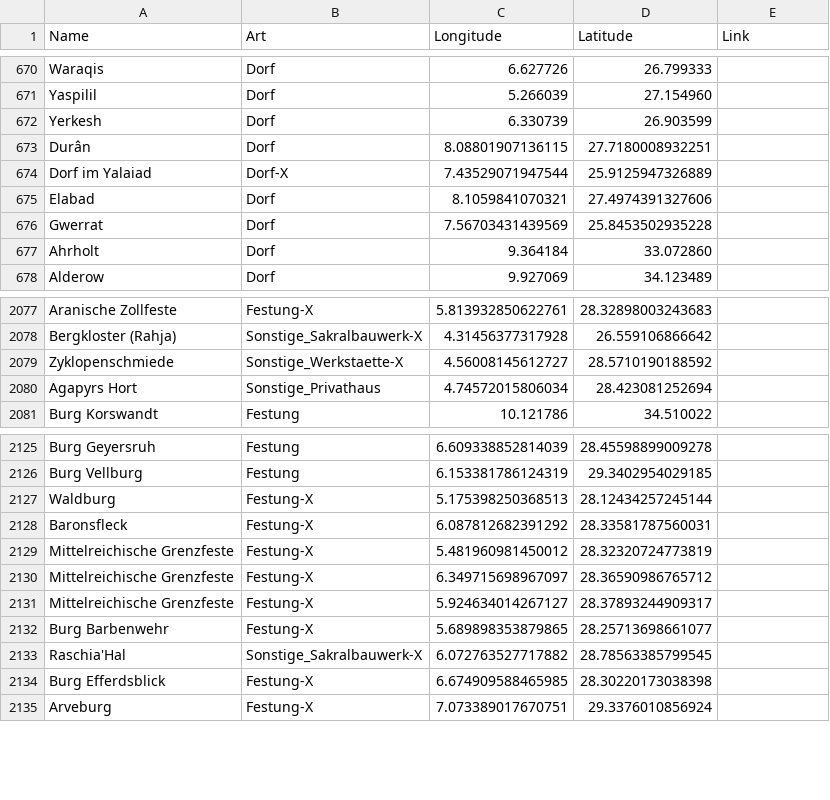
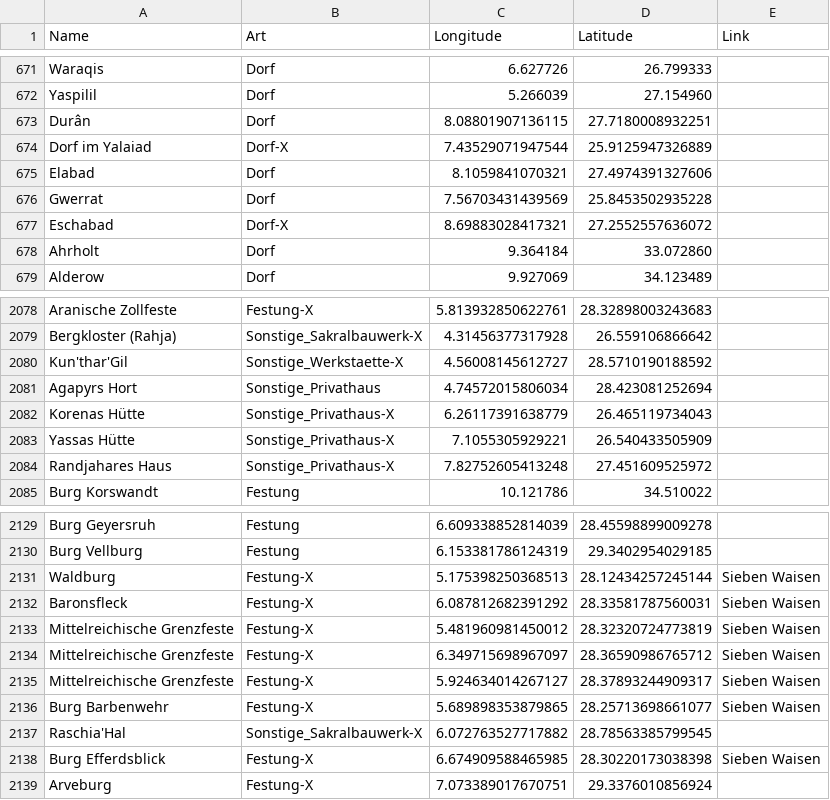
Before and after one commit to LordHelmchen/dereglobus, a CSV file: Release/Software/bin/DG-Suche/Index.csv, drawn as a sheet; only a part is shown, gaps mark what is left out; the diff covers the shown part only.

Commit message:
DG-Suche aktualisiert

```diff
--- a/Release/Software/bin/DG-Suche/Index.csv
+++ b/Release/Software/bin/DG-Suche/Index.csv
@@ -671,3 +672,2 @@ Waraqis;Dorf;6.627726;26.799333;
 Yaspilil;Dorf;5.266039;27.154960;
-Yerkesh;Dorf;6.330739;26.903599;
 Durân;Dorf;8.08801907136115;27.7180008932251;
@@ -676,2 +676,3 @@ Elabad;Dorf;8.1059841070321;27.4974391327606;
 Gwerrat;Dorf;7.56703431439569;25.8453502935228;
+Eschabad;Dorf-X;8.69883028417321;27.2552557636072;
 Ahrholt;Dorf;9.364184;33.072860;
@@ -2078,4 +2079,7 @@ Aranische Zollfeste;Festung-X;5.813932850622761;28.32898003243683;
 Bergkloster (Rahja);Sonstige_Sakralbauwerk-X;4.31456377317928;26.559106866642;
-Zyklopenschmiede;Sonstige_Werkstaette-X;4.56008145612727;28.5710190188592;
+Kun'thar'Gil;Sonstige_Werkstaette-X;4.56008145612727;28.5710190188592;
 Agapyrs Hort;Sonstige_Privathaus;4.74572015806034;28.423081252694;
+Korenas Hütte;Sonstige_Privathaus-X;6.26117391638779;26.465119734043;
+Yassas Hütte;Sonstige_Privathaus-X;7.1055305929221;26.540433505909;
+Randjahares Haus;Sonstige_Privathaus-X;7.82752605413248;27.451609525972;
 Burg Korswandt;Festung;10.121786;34.510022;
@@ -2126,10 +2130,10 @@ Burg Geyersruh;Festung;6.609338852814039;28.45598899009278;
 Burg Vellburg;Festung;6.153381786124319;29.3402954029185;
-Waldburg;Festung-X;5.175398250368513;28.12434257245144;
-Baronsfleck;Festung-X;6.087812682391292;28.33581787560031;
-Mittelreichische Grenzfeste;Festung-X;5.481960981450012;28.32320724773819;
-Mittelreichische Grenzfeste;Festung-X;6.349715698967097;28.36590986765712;
-Mittelreichische Grenzfeste;Festung-X;5.924634014267127;28.37893244909317;
-Burg Barbenwehr;Festung-X;5.689898353879865;28.25713698661077;
+Waldburg;Festung-X;5.175398250368513;28.12434257245144;Sieben Waisen
+Baronsfleck;Festung-X;6.087812682391292;28.33581787560031;Sieben Waisen
+Mittelreichische Grenzfeste;Festung-X;5.481960981450012;28.32320724773819;Sieben Waisen
+Mittelreichische Grenzfeste;Festung-X;6.349715698967097;28.36590986765712;Sieben Waisen
+Mittelreichische Grenzfeste;Festung-X;5.924634014267127;28.37893244909317;Sieben Waisen
+Burg Barbenwehr;Festung-X;5.689898353879865;28.25713698661077;Sieben Waisen
 Raschia'Hal;Sonstige_Sakralbauwerk-X;6.072763527717882;28.78563385799545;
-Burg Efferdsblick;Festung-X;6.674909588465985;28.30220173038398;
+Burg Efferdsblick;Festung-X;6.674909588465985;28.30220173038398;Sieben Waisen
 Arveburg;Festung-X;7.073389017670751;29.3376010856924;
```
Also changed, not shown: 1 added row and 16 edited cells elsewhere in this file, 2 other files.
